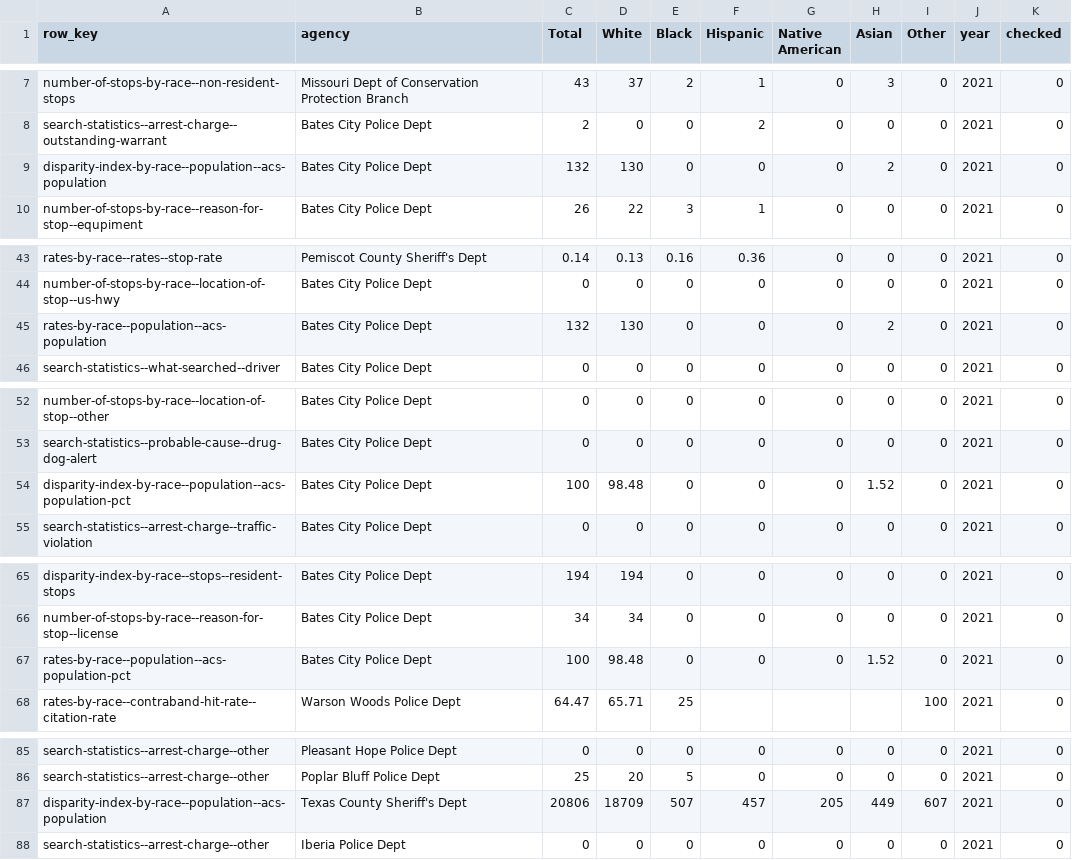
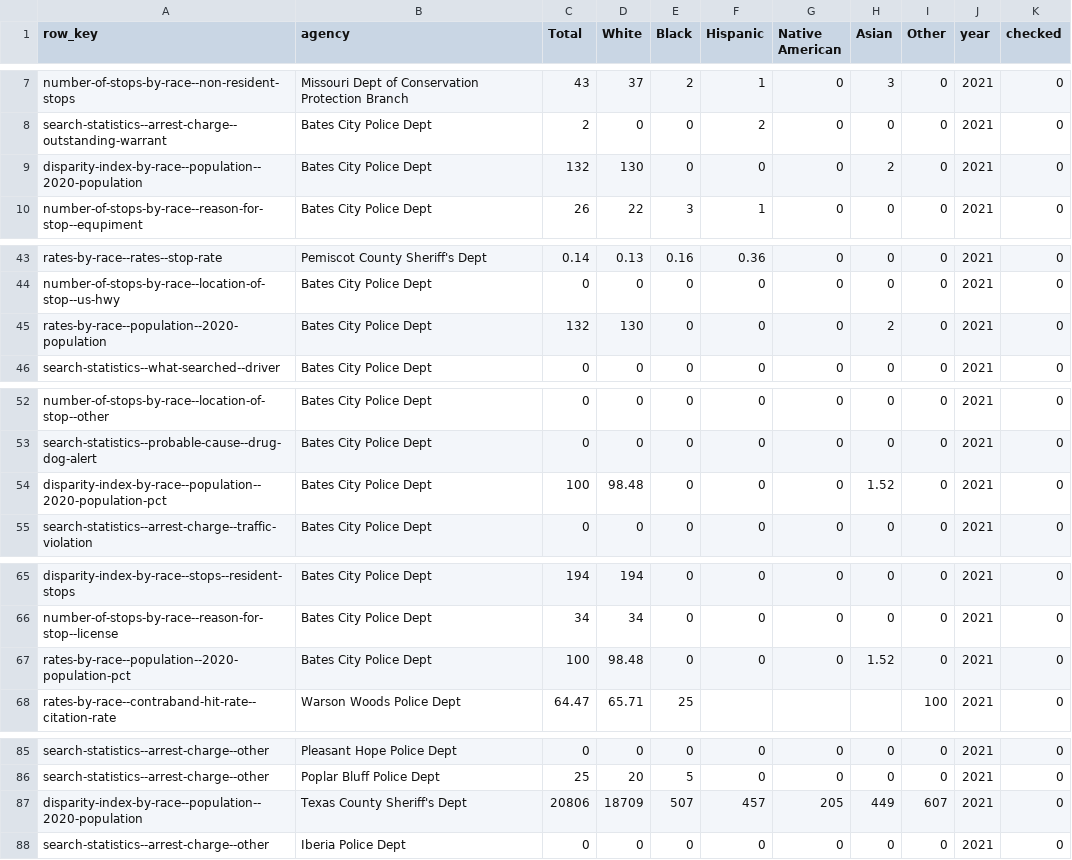
Before and after one commit to recoveredfactory/missouri-vsr-processing, a CSV file: data_checks/row_sanity_checks_2021.csv, drawn as a sheet; only a part is shown, gaps mark what is left out; the diff covers the shown part only.

```diff
--- a/data_checks/row_sanity_checks_2021.csv
+++ b/data_checks/row_sanity_checks_2021.csv
@@ -8,3 +8,3 @@ number-of-stops-by-race--non-resident-stops,Missouri Dept of Conservation Protec
 search-statistics--arrest-charge--outstanding-warrant,Bates City Police Dept,2,0,0,2,0,0,0,2021,0
-disparity-index-by-race--population--acs-population,Bates City Police Dept,132,130,0,0,0,2,0,2021,0
+disparity-index-by-race--population--2020-population,Bates City Police Dept,132,130,0,0,0,2,0,2021,0
 number-of-stops-by-race--reason-for-stop--equpiment,Bates City Police Dept,26,22,3,1,0,0,0,2021,0
@@ -44,3 +44,3 @@ rates-by-race--rates--stop-rate,Pemiscot County Sheriff's Dept,0.14,0.13,0.16,0.
 number-of-stops-by-race--location-of-stop--us-hwy,Bates City Police Dept,0,0,0,0,0,0,0,2021,0
-rates-by-race--population--acs-population,Bates City Police Dept,132,130,0,0,0,2,0,2021,0
+rates-by-race--population--2020-population,Bates City Police Dept,132,130,0,0,0,2,0,2021,0
 search-statistics--what-searched--driver,Bates City Police Dept,0,0,0,0,0,0,0,2021,0
@@ -53,3 +53,3 @@ number-of-stops-by-race--location-of-stop--other,Bates City Police Dept,0,0,0,0,
 search-statistics--probable-cause--drug-dog-alert,Bates City Police Dept,0,0,0,0,0,0,0,2021,0
-disparity-index-by-race--population--acs-population-pct,Bates City Police Dept,100,98.48,0,0,0,1.52,0,2021,0
+disparity-index-by-race--population--2020-population-pct,Bates City Police Dept,100,98.48,0,0,0,1.52,0,2021,0
 search-statistics--arrest-charge--traffic-violation,Bates City Police Dept,0,0,0,0,0,0,0,2021,0
@@ -66,3 +66,3 @@ disparity-index-by-race--stops--resident-stops,Bates City Police Dept,194,194,0,
 number-of-stops-by-race--reason-for-stop--license,Bates City Police Dept,34,34,0,0,0,0,0,2021,0
-rates-by-race--population--acs-population-pct,Bates City Police Dept,100,98.48,0,0,0,1.52,0,2021,0
+rates-by-race--population--2020-population-pct,Bates City Police Dept,100,98.48,0,0,0,1.52,0,2021,0
 rates-by-race--contraband-hit-rate--citation-rate,Warson Woods Police Dept,64.47,65.71,25,,,,100,2021,0
@@ -86,3 +86,3 @@ search-statistics--arrest-charge--other,Pleasant Hope Police Dept,0,0,0,0,0,0,0,
 search-statistics--arrest-charge--other,Poplar Bluff Police Dept,25,20,5,0,0,0,0,2021,0
-disparity-index-by-race--population--acs-population,Texas County Sheriff's Dept,20806,18709,507,457,205,449,607,2021,0
+disparity-index-by-race--population--2020-population,Texas County Sheriff's Dept,20806,18709,507,457,205,449,607,2021,0
 search-statistics--arrest-charge--other,Iberia Police Dept,0,0,0,0,0,0,0,2021,0
```
Also changed, not shown: 2 edited cells elsewhere in this file, data_checks/row_sanity_checks_2020.csv, data_checks/row_sanity_checks_2022.csv, 1 other file.
